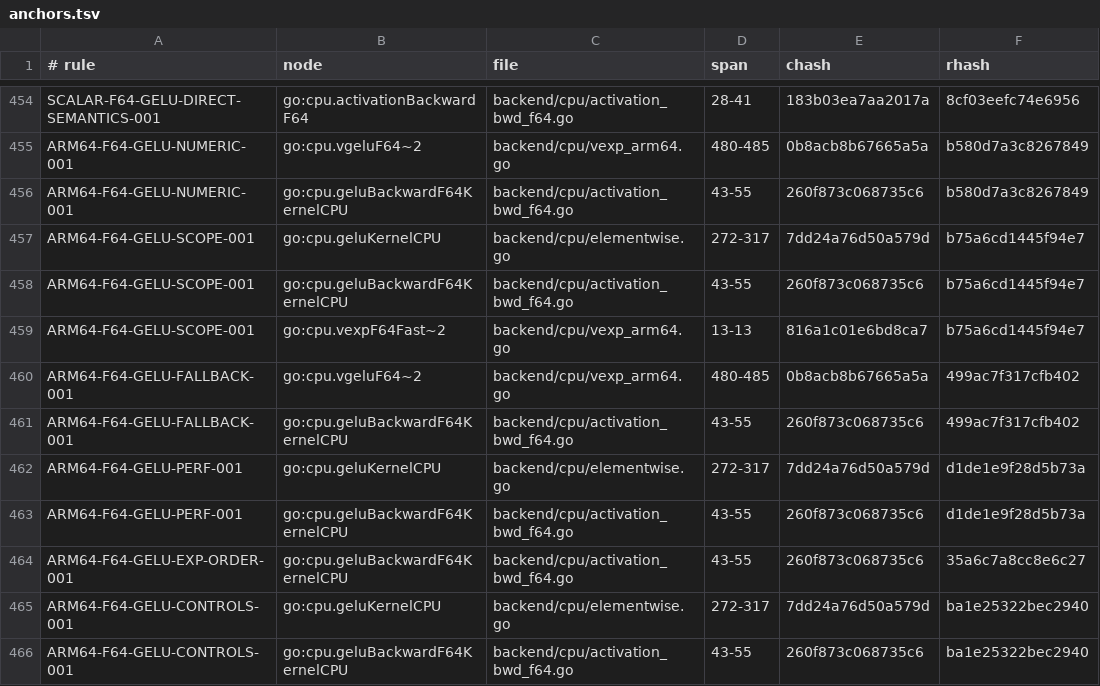
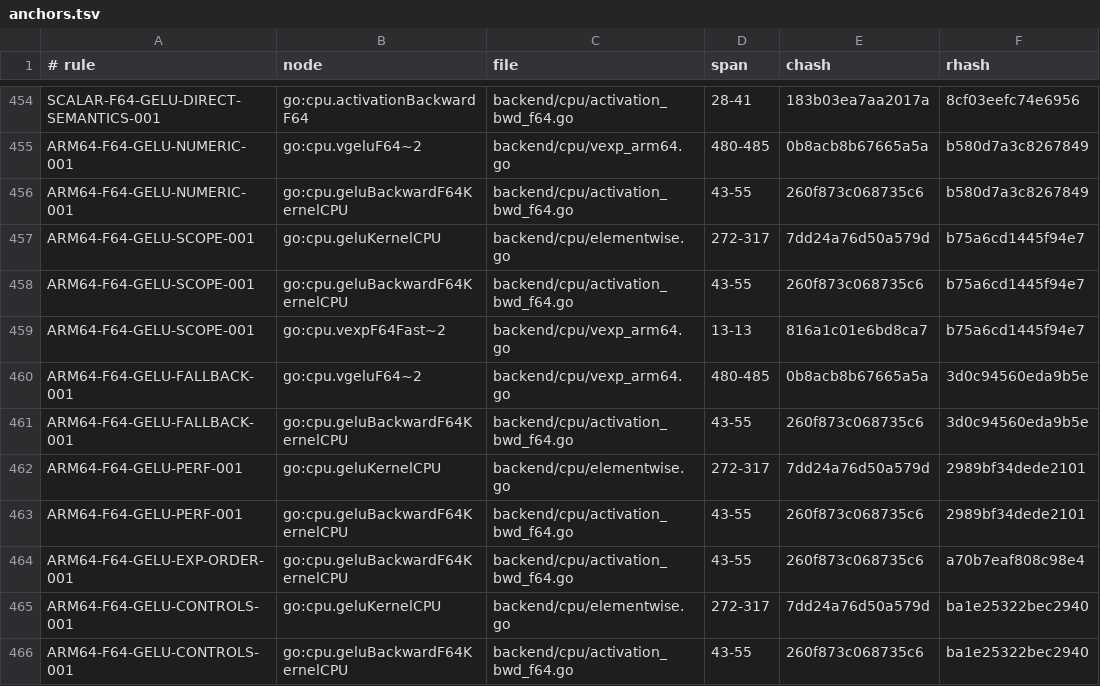
Before and after one commit to jxsl13/goai, a TSV file: .spectackle/anchors.tsv, drawn as a sheet; only a part is shown, gaps mark what is left out.

Commit message:
spectackle(grill): P-01M23BZPZNF9V
Spectackle-Ev: grill
Spectackle-Item: P-01M23BZPZNF9VV3FF326AQX28E
Spectackle-Agent: ag-912b
Spectackle-Eid: 995bb2262422ca33

```diff
--- a/.spectackle/anchors.tsv
+++ b/.spectackle/anchors.tsv
@@ -459,7 +459,7 @@ ARM64-F64-GELU-SCOPE-001	go:cpu.geluBackwardF64KernelCPU	backend/cpu/activation_
 ARM64-F64-GELU-SCOPE-001	go:cpu.vexpF64Fast~2	backend/cpu/vexp_arm64.go	13-13	816a1c01e6bd8ca7	b75a6cd1445f94e7
-ARM64-F64-GELU-FALLBACK-001	go:cpu.vgeluF64~2	backend/cpu/vexp_arm64.go	480-485	0b8acb8b67665a5a	499ac7f317cfb402
-ARM64-F64-GELU-FALLBACK-001	go:cpu.geluBackwardF64KernelCPU	backend/cpu/activation_bwd_f64.go	43-55	260f873c068735c6	499ac7f317cfb402
-ARM64-F64-GELU-PERF-001	go:cpu.geluKernelCPU	backend/cpu/elementwise.go	272-317	7dd24a76d50a579d	d1de1e9f28d5b73a
-ARM64-F64-GELU-PERF-001	go:cpu.geluBackwardF64KernelCPU	backend/cpu/activation_bwd_f64.go	43-55	260f873c068735c6	d1de1e9f28d5b73a
-ARM64-F64-GELU-EXP-ORDER-001	go:cpu.geluBackwardF64KernelCPU	backend/cpu/activation_bwd_f64.go	43-55	260f873c068735c6	35a6c7a8cc8e6c27
+ARM64-F64-GELU-FALLBACK-001	go:cpu.vgeluF64~2	backend/cpu/vexp_arm64.go	480-485	0b8acb8b67665a5a	3d0c94560eda9b5e
+ARM64-F64-GELU-FALLBACK-001	go:cpu.geluBackwardF64KernelCPU	backend/cpu/activation_bwd_f64.go	43-55	260f873c068735c6	3d0c94560eda9b5e
+ARM64-F64-GELU-PERF-001	go:cpu.geluKernelCPU	backend/cpu/elementwise.go	272-317	7dd24a76d50a579d	2989bf34dede2101
+ARM64-F64-GELU-PERF-001	go:cpu.geluBackwardF64KernelCPU	backend/cpu/activation_bwd_f64.go	43-55	260f873c068735c6	2989bf34dede2101
+ARM64-F64-GELU-EXP-ORDER-001	go:cpu.geluBackwardF64KernelCPU	backend/cpu/activation_bwd_f64.go	43-55	260f873c068735c6	a70b7eaf808c98e4
 ARM64-F64-GELU-CONTROLS-001	go:cpu.geluKernelCPU	backend/cpu/elementwise.go	272-317	7dd24a76d50a579d	ba1e25322bec2940
```
Also changed, not shown: 1 other file.
